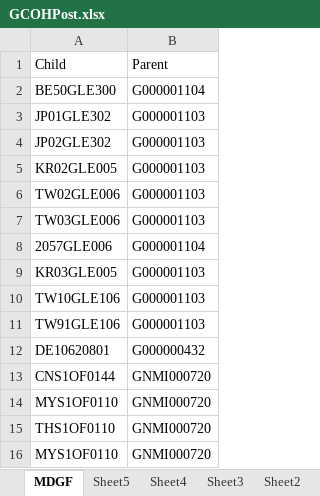
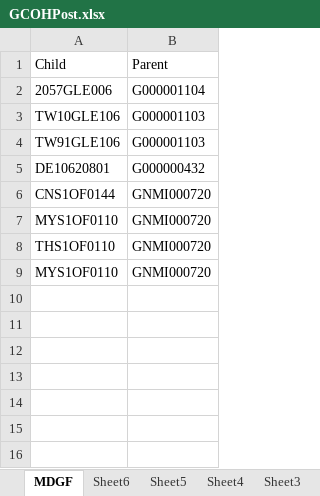
Before and after one commit to violencepierre/GCOH-Tickets-for-Processing, an Excel workbook: GCOH Resources/GCOHPost.xlsx, sheet MDGF, drawn as a sheet; values as stored, in another font and other column widths than the file's, no borders; the diff names each change by its address in the sheet, - before the commit and + after, or states it on an @@ line.

```diff
--- a/GCOH Resources/GCOHPost.xlsx (sheet MDGF)
+++ b/GCOH Resources/GCOHPost.xlsx (sheet MDGF)
+sheet tab: Sheet6
-row 2: BE50GLE300 | G000001104
-row 3: JP01GLE302 | G000001103
-row 4: JP02GLE302 | G000001103
-row 5: KR02GLE005 | G000001103
-row 6: TW02GLE006 | G000001103
-row 7: TW03GLE006 | G000001103
-row 9: KR03GLE005 | G000001103
```
Also changed, not shown: F3 2024 mappings.xlsx.
